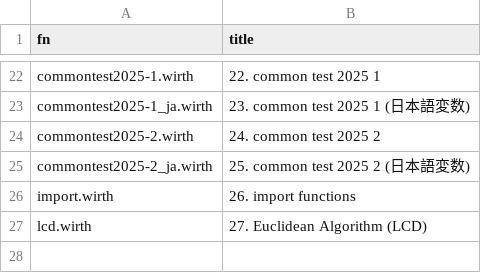
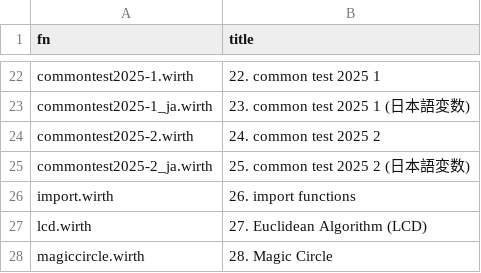
Before and after one commit to code4fukui/Wirth, a CSV file: examples.csv, drawn as a sheet; only a part is shown, gaps mark what is left out; the diff names each change by its address in the sheet, - before the commit and + after, or states it on an @@ line.

Commit message:
add example of "Magic Circle"

```diff
--- a/examples.csv
+++ b/examples.csv
+row 28: magiccircle.wirth | 28. Magic Circle
```
Also changed, not shown: 1 other file.
